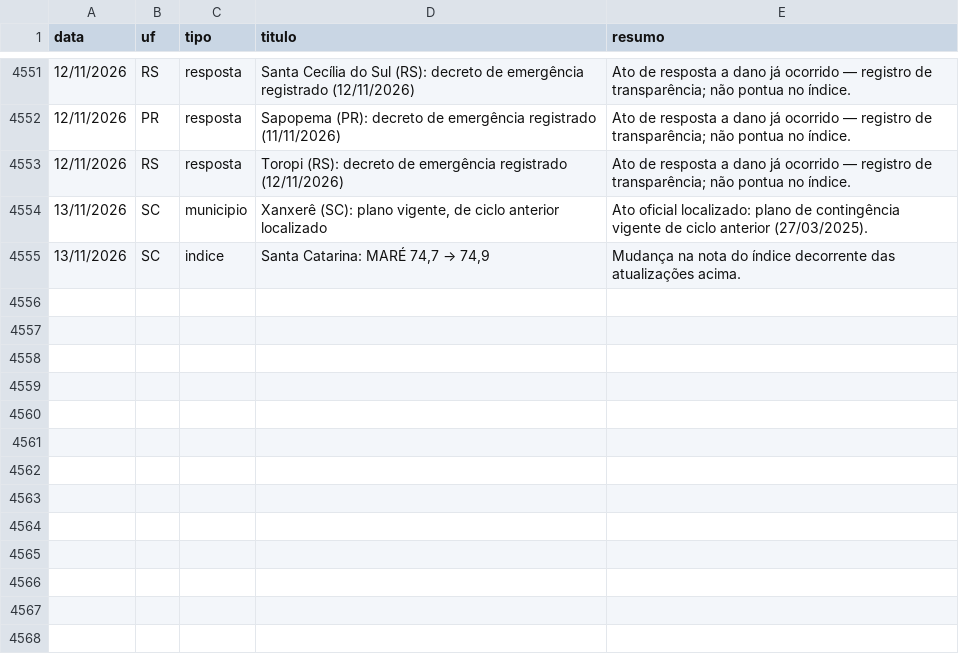
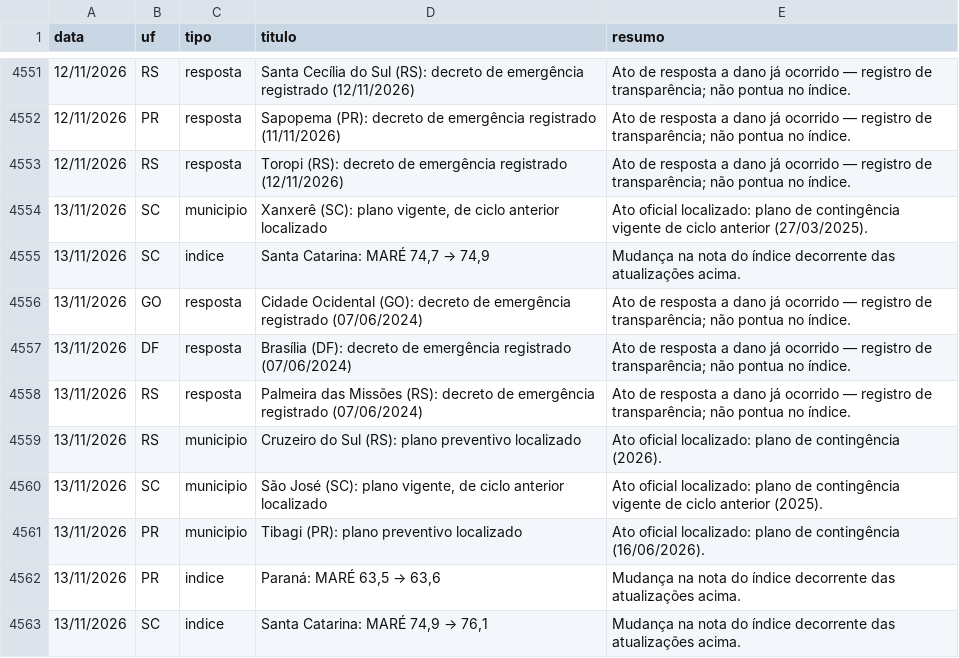
Before and after one commit to monitorelnino/monitorelnino, a CSV file: dados-abertos/historico_mudancas.csv, drawn as a sheet; only a part is shown, gaps mark what is left out; the diff names each change by its address in the sheet, - before the commit and + after, or states it on an @@ line.

```diff
--- a/dados-abertos/historico_mudancas.csv
+++ b/dados-abertos/historico_mudancas.csv
+row 4556: 13/11/2026 | GO | resposta | Cidade Ocidental (GO): decreto de emergência registrado (07/06/2024) | Ato de resposta a dano já ocorrido — registro de transparência; não pontua no índice.
+row 4557: 13/11/2026 | DF | resposta | Brasília (DF): decreto de emergência registrado (07/06/2024) | Ato de resposta a dano já ocorrido — registro de transparência; não pontua no índice.
+row 4558: 13/11/2026 | RS | resposta | Palmeira das Missões (RS): decreto de emergência registrado (07/06/2024) | Ato de resposta a dano já ocorrido — registro de transparência; não pontua no índice.
+row 4559: 13/11/2026 | RS | municipio | Cruzeiro do Sul (RS): plano preventivo localizado | Ato oficial localizado: plano de contingência (2026).
+row 4560: 13/11/2026 | SC | municipio | São José (SC): plano vigente, de ciclo anterior localizado | Ato oficial localizado: plano de contingência vigente de ciclo anterior (2025).
+row 4561: 13/11/2026 | PR | municipio | Tibagi (PR): plano preventivo localizado | Ato oficial localizado: plano de contingência (16/06/2026).
+row 4562: 13/11/2026 | PR | indice | Paraná: MARÉ 63,5 → 63,6 | Mudança na nota do índice decorrente das atualizações acima.
+row 4563: 13/11/2026 | SC | indice | Santa Catarina: MARÉ 74,9 → 76,1 | Mudança na nota do índice decorrente das atualizações acima.
```
Also changed, not shown: dados-abertos/atos_resposta.csv, dados-abertos/indice.csv, 38 other files.
